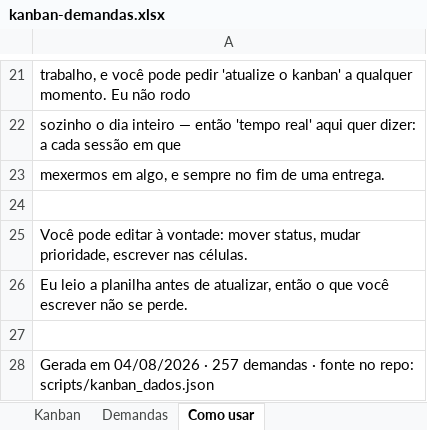
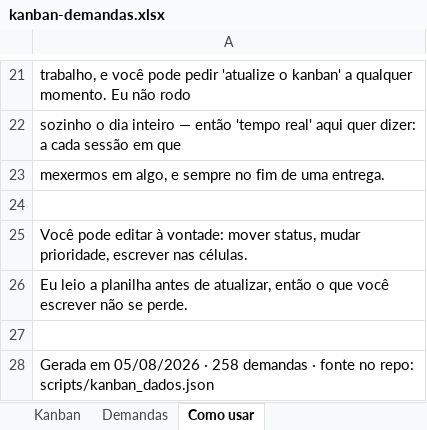
Before and after one commit to matheusguedes-ai/persona-compass-suite, an Excel workbook: kanban-demandas.xlsx, sheet Como usar, drawn as a sheet; only a part is shown, gaps mark what is left out; values as stored, in another font and other column widths than the file's, no borders; the diff names each change by its address in the sheet, - before the commit and + after, or states it on an @@ line.

```diff
--- a/kanban-demandas.xlsx (sheet Como usar)
+++ b/kanban-demandas.xlsx (sheet Como usar)
-A28: Gerada em 04/08/2026 · 257 demandas ·…
+A28: Gerada em 05/08/2026 · 258 demandas ·…
```
Also changed, not shown: sheet Demandas, 2 other files.
